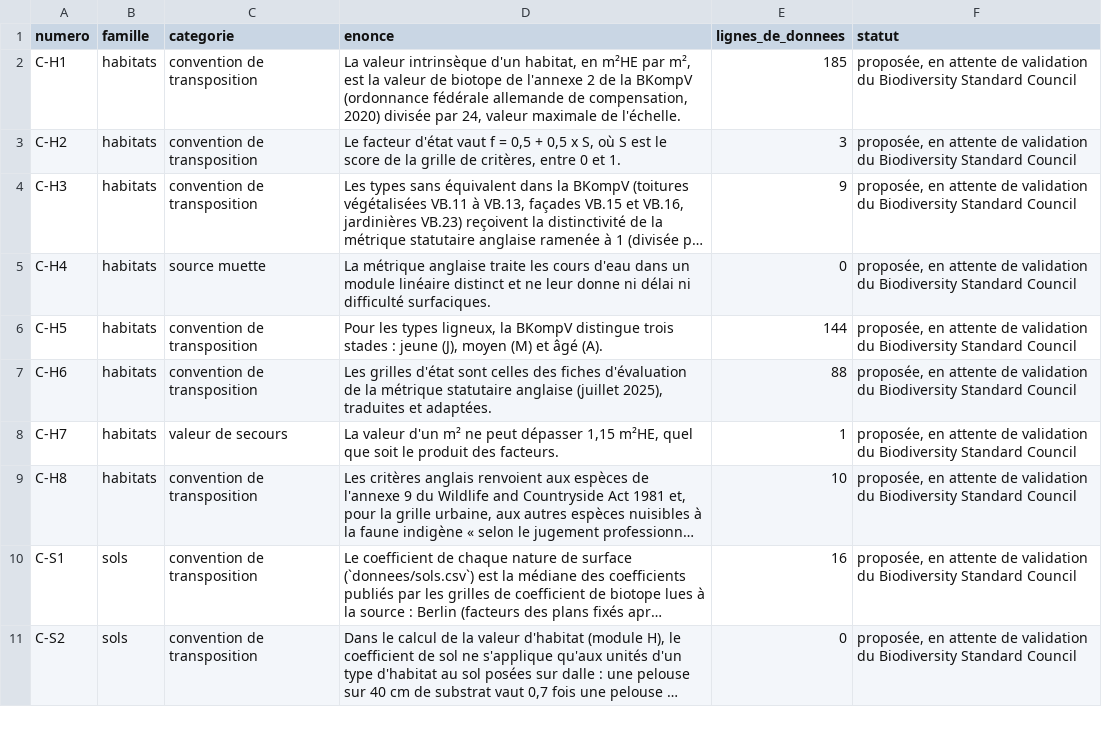
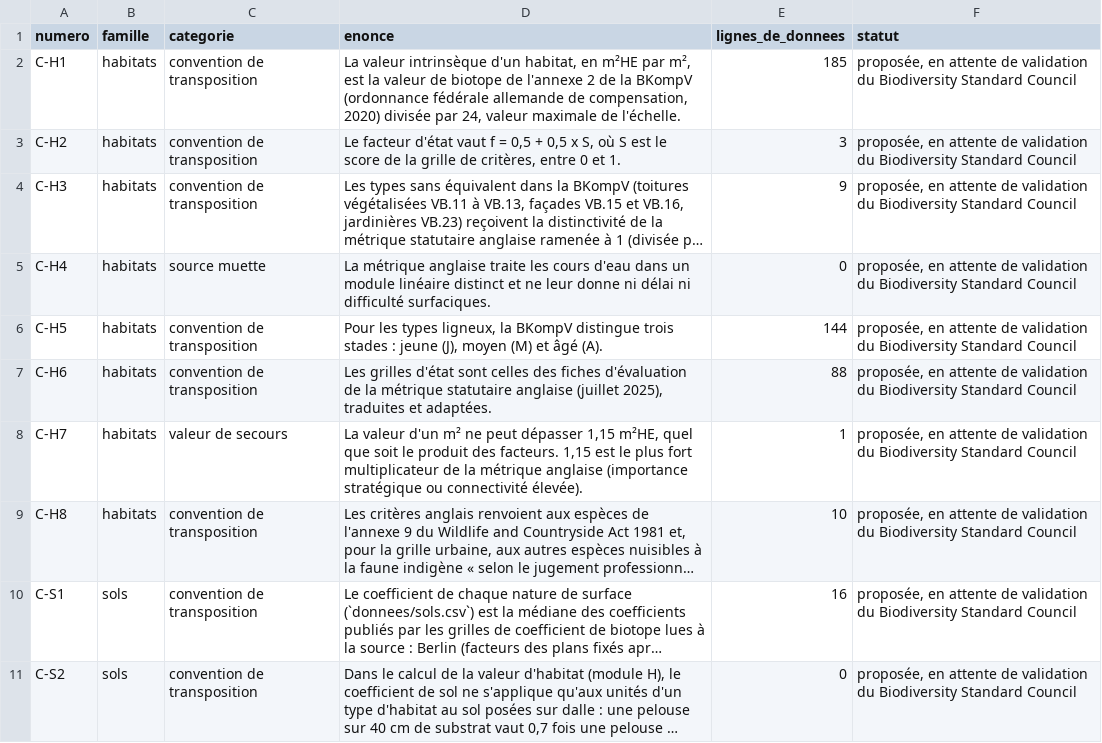
Before and after one commit to normaxis-group/opennat, a CSV file: donnees/conventions.csv, drawn as a sheet; only a part is shown; long unchanged cells end in …; the diff covers the shown part only; the diff names each change by its address in the sheet, - before the commit and + after, or states it on an @@ line.

```diff
--- a/donnees/conventions.csv
+++ b/donnees/conventions.csv
-D8 (enonce): …des facteurs.
+D8 (enonce): …des facteurs. 1,15 est le plus fort multiplicateur de la métrique anglaise (importance stratégique ou connectivité élevée).
```
Also changed, not shown: 6 edited cells elsewhere in this file, 11 other files.
